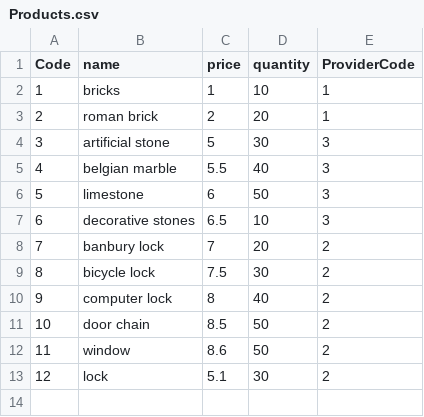
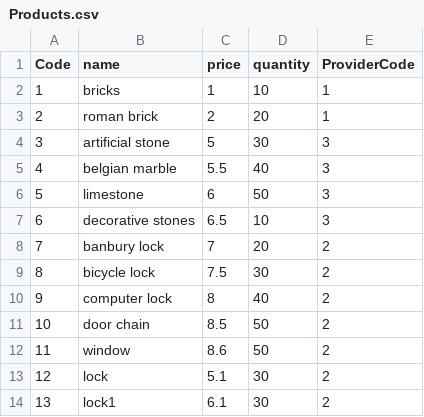
Before and after one commit to fmtapia/FarmSystem, a CSV file: Products.csv, drawn as a sheet.

Commit message:
lock1
Incluye nueva línea lock1

```diff
--- a/Products.csv
+++ b/Products.csv
@@ -13 +13,2 @@ Code;name;price;quantity;ProviderCode
 12;lock;5.1;30;2
+13;lock1;6.1;30;2
```
